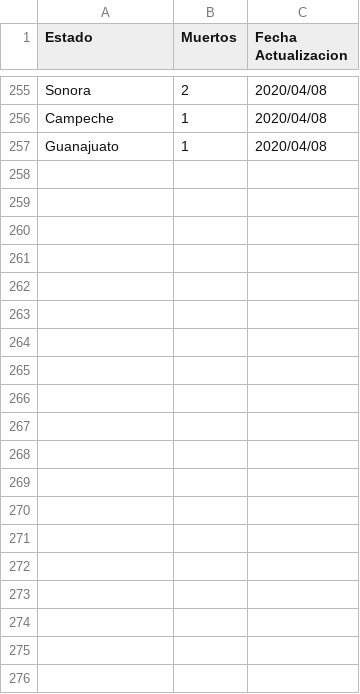
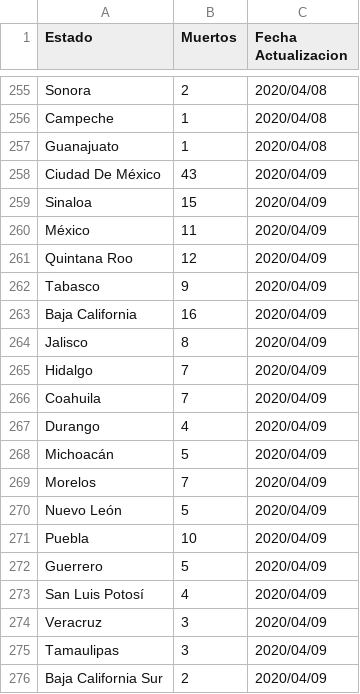
Before and after one commit to jairgs/Covid19MexicoDatos, a CSV file: deaths.csv, drawn as a sheet; only a part is shown, gaps mark what is left out; the diff covers the shown part only.

```diff
--- a/deaths.csv
+++ b/deaths.csv
@@ -257 +257,20 @@ Campeche,1,2020/04/08
 Guanajuato,1,2020/04/08
+Ciudad De México,43,2020/04/09
+Sinaloa,15,2020/04/09
+México,11,2020/04/09
+Quintana Roo,12,2020/04/09
+Tabasco,9,2020/04/09
+Baja California,16,2020/04/09
+Jalisco,8,2020/04/09
+Hidalgo,7,2020/04/09
+Coahuila,7,2020/04/09
+Durango,4,2020/04/09
+Michoacán,5,2020/04/09
+Morelos,7,2020/04/09
+Nuevo León,5,2020/04/09
+Puebla,10,2020/04/09
+Guerrero,5,2020/04/09
+San Luis Potosí,4,2020/04/09
+Veracruz,3,2020/04/09
+Tamaulipas,3,2020/04/09
+Baja California Sur,2,2020/04/09
```
Also changed, not shown: 9 added rows elsewhere in this file, recovered.csv, 4 other files.
